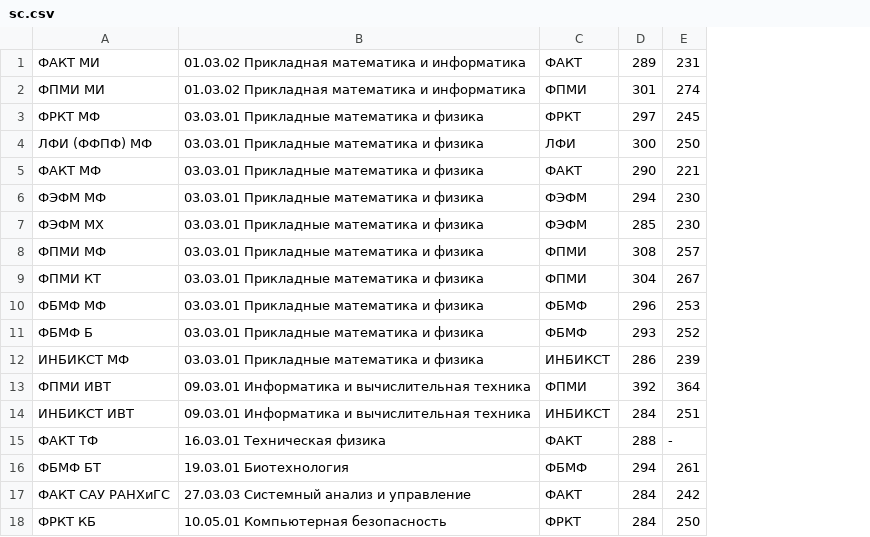
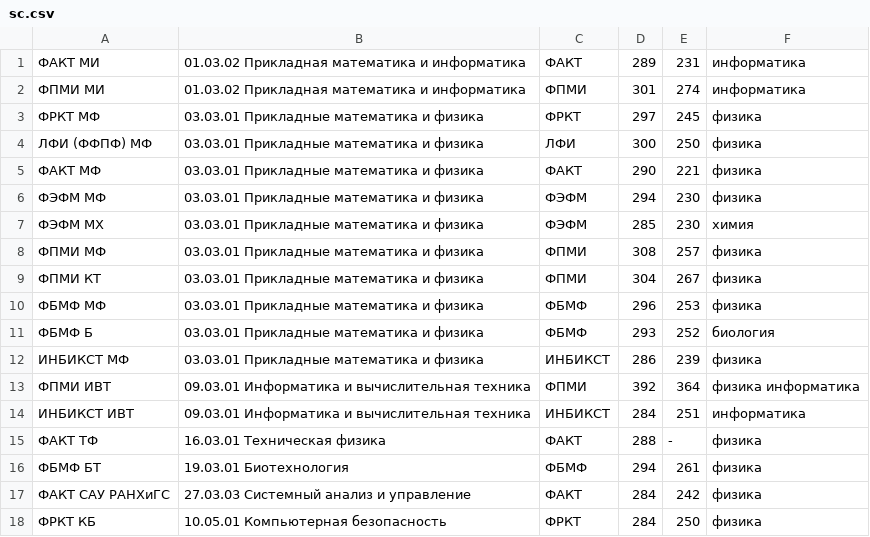
Before and after one commit to mglvc/mipt_bot, a CSV file: data/sc.csv, drawn as a sheet; the diff names each change by its address in the sheet, - before the commit and + after, or states it on an @@ line.

Commit message:
subjects

```diff
--- a/data/sc.csv
+++ b/data/sc.csv
+column F, rows 1-18: информатика | информатика | физика | физика | физика | физика | химия | физика | физика | физика | биология | физика | физика информатика | информатика | физика | физика | физика | физика
```
